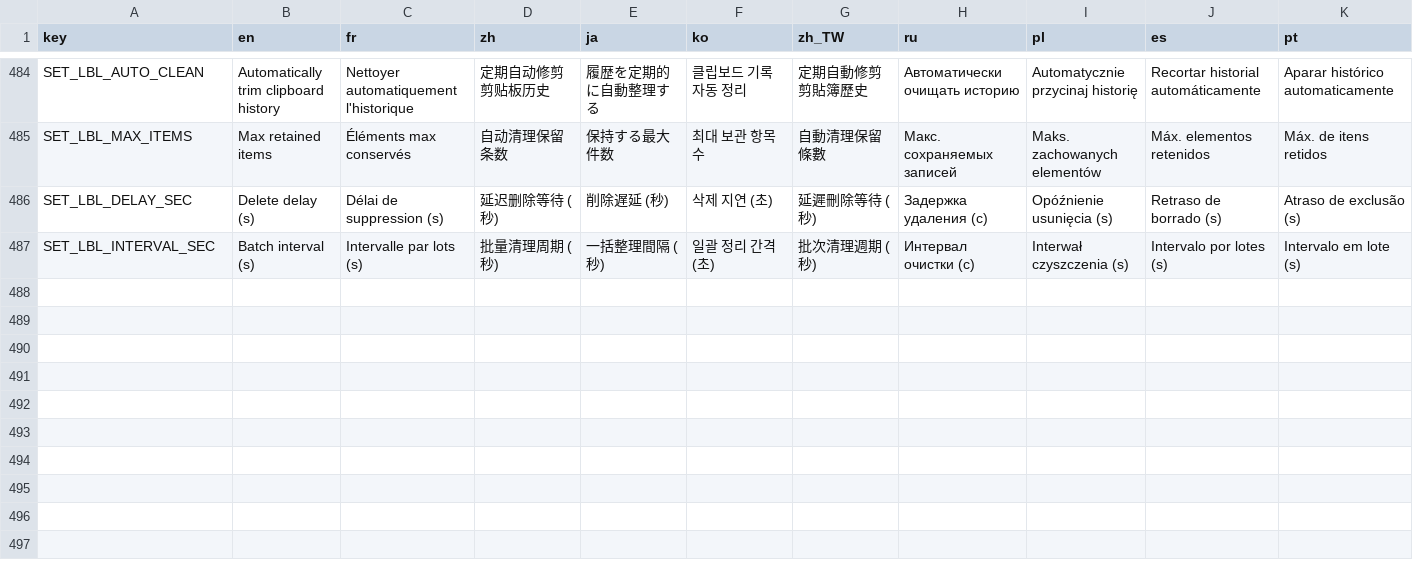
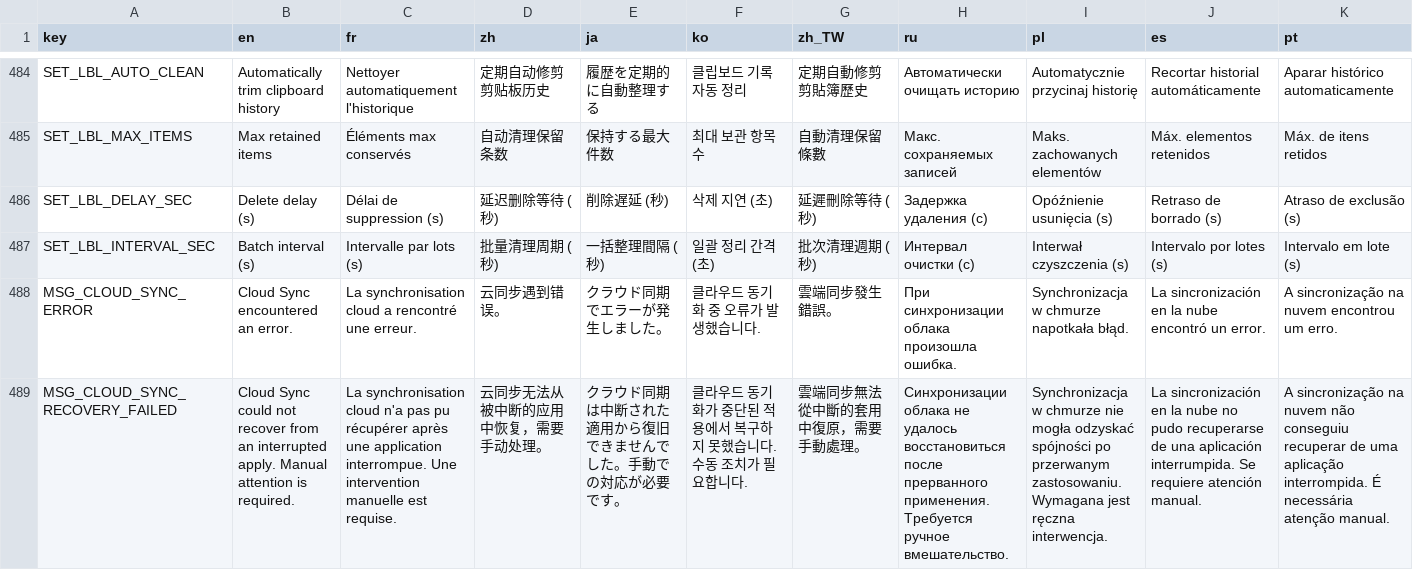
Before and after one commit to CYoJkoY/CapsLock-, a CSV file: lang.csv, drawn as a sheet; only a part is shown, gaps mark what is left out; rows hold the shown columns only; the diff names each change by its address in the sheet, - before the commit and + after, or states it on an @@ line.

Commit message:
fix(cloudsync): Improve cloud sync error status messages.
- Use a specific message for recovery failures after interrupted applies.
- Add a distinct error status message for generic cloud sync errors and append the last error.
- Add translations for the new cloud sync error messages in lang.csv.

```diff
--- a/lang.csv
+++ b/lang.csv
+row 488: MSG_CLOUD_SYNC_ERROR | Cloud Sync encountered an error. | La synchronisation cloud a rencontré une erreur. | 云同步遇到错误。 | クラウド同期でエラーが発生しました。 | 클라우드 동기화 중 오류가 발생했습니다. | 雲端同步發生錯誤。 | При синхронизации облака произошла ошибка. | Synchronizacja w chmurze napotkała błąd. | La sincronización en la nube encontró un error. | A sincronização na nuvem encontrou um erro.
+row 489: MSG_CLOUD_SYNC_RECOVERY_FAILED | Cloud Sync could not recover from an interrupted apply. Manual attention is required. | La synchronisation cloud n'a pas pu récupérer après une application interrompue. Une intervention manuelle est requise. | 云同步无法从被中断的应用中恢复，需要手动处理。 | クラウド同期は中断された適用から復旧できませんでした。手動での対応が必要です。 | 클라우드 동기화가 중단된 적용에서 복구하지 못했습니다. 수동 조치가 필요합니다. | 雲端同步無法從中斷的套用中復原，需要手動處理。 | Синхронизации облака не удалось восстановиться после прерванного применения. Требуется ручное вмешательство. | Synchronizacja w chmurze nie mogła odzyskać spójności po przerwanym zastosowaniu. Wymagana jest ręczna interwencja. | La sincronización en la nube no pudo recuperarse de una aplicación interrumpida. Se requiere atención manual. | A sincronização na nuvem não conseguiu recuperar de uma aplicação interrompida. É necessária atenção manual.
```
Also changed, not shown: 1 other file.
